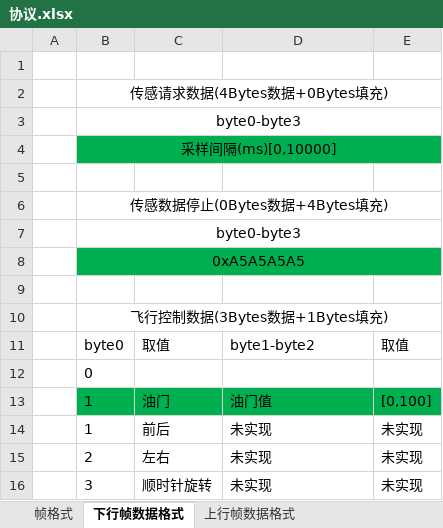
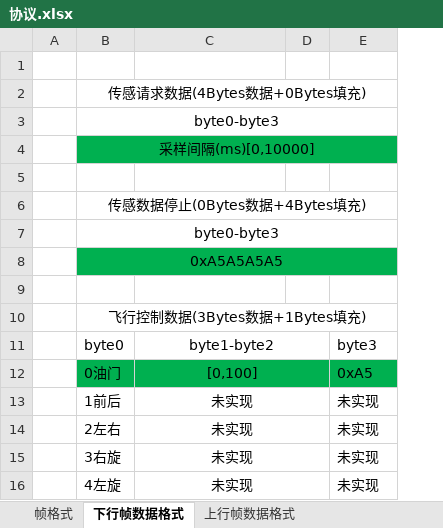
Before and after one commit to wwkkww1983/flyer, an Excel workbook: doc/协议.xlsx, sheet 下行帧数据格式, drawn as a sheet; values as stored, in another font and other column widths than the file's, no borders; removed rows and columns are numbered as before the commit, all else as after; the diff names each change by its address in the sheet, - before the commit and + after, or states it on an @@ line.

```diff
--- a/doc/协议.xlsx (sheet 下行帧数据格式)
+++ b/doc/协议.xlsx (sheet 下行帧数据格式)
-column C, row 11: 取值; rows 14-16: 前后 | 左右 | 顺时针旋转
+column D, empty
-C11 alignment: left
+C11 alignment: center
+C11:D11 merged
-E11: 取值
+E11: byte3
-row 12:  | 0
-row 13:  | 1 | 油门 | 油门值 | [0,100]
+row 12:  | 0油门 | [0,100] |  | 0xA5
-B13: 1
+B13: 1前后
-C13:C15 alignment: left
+C13:C15 alignment: center
+C13:D13 merged
-B14: 2
+B14: 2左右
+C14:D14 merged
-B15: 3
+B15: 3右旋
+C15:D15 merged
+row 16:  | 4左旋 | 未实现 |  | 未实现
```
Also changed, not shown: 5 other files.
